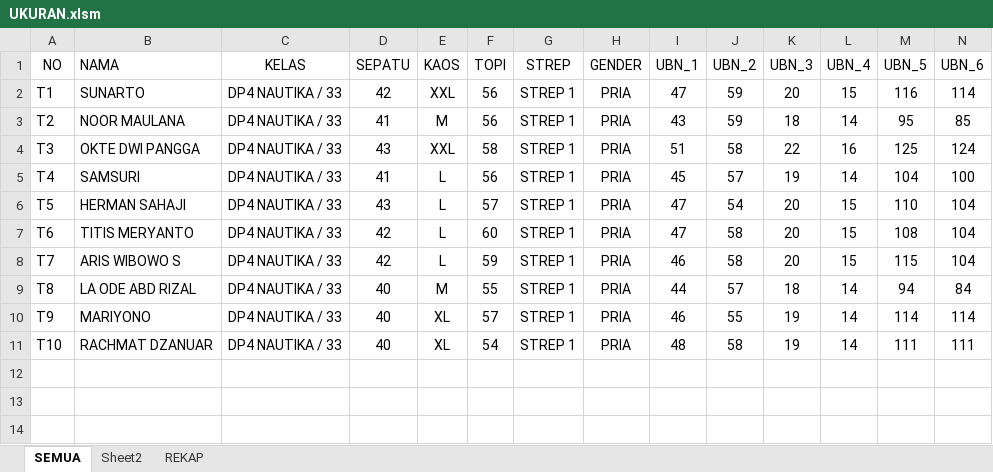
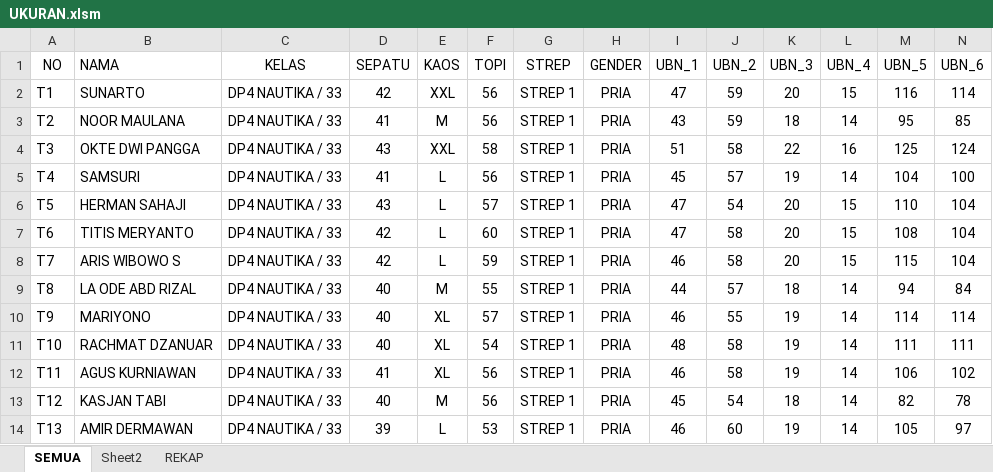
Before and after one commit to dedyhariadi/progress, an Excel workbook: 24. DP 4N33(F4 MERAH_K15)/UKURAN.xlsm, sheet SEMUA, drawn as a sheet; only a part is shown; values as stored, in another font and other column widths than the file's, no borders; rows hold the shown columns only; the diff names each change by its address in the sheet, - before the commit and + after, or states it on an @@ line.

```diff
--- a/24. DP 4N33(F4 MERAH_K15)/UKURAN.xlsm (sheet SEMUA)
+++ b/24. DP 4N33(F4 MERAH_K15)/UKURAN.xlsm (sheet SEMUA)
+row 12: T11 | AGUS KURNIAWAN | DP4 NAUTIKA / 33 | 41 | XL | 56 | STREP 1 | PRIA | 46 | 58 | 19 | 14 | 106 | 102
+row 13: T12 | KASJAN TABI | DP4 NAUTIKA / 33 | 40 | M | 56 | STREP 1 | PRIA | 45 | 54 | 18 | 14 | 82 | 78
+row 14: T13 | AMIR DERMAWAN | DP4 NAUTIKA / 33 | 39 | L | 53 | STREP 1 | PRIA | 46 | 60 | 19 | 14 | 105 | 97
```
Also changed, not shown: sheet REKAP, 23. DP 2N17(KUNING K_2) 2T17(K_4)/UKURAN.xlsm, 3 other files.
